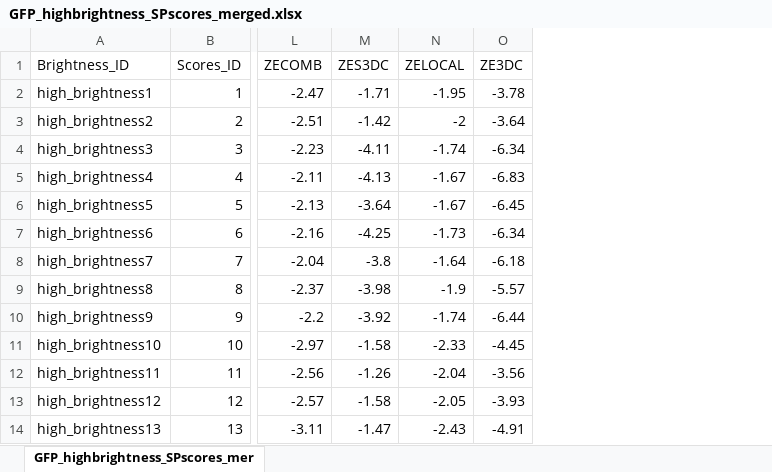
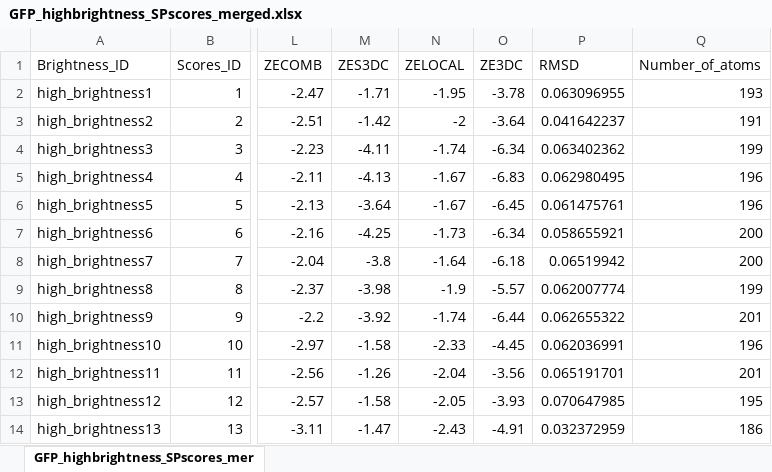
Before and after one commit to zhuyuezx/Pardee-Lab-computation-project-pipeline, an Excel workbook: scores/GFP_highbrightness_SPscores_merged.xlsx, sheet GFP_highbrightness_SPscores_mer, drawn as a sheet; only a part is shown, gaps mark what is left out; values as stored, in another font and other column widths than the file's, no borders; the diff names each change by its address in the sheet, - before the commit and + after, or states it on an @@ line.

Commit message:
PyMol RMSD scores

```diff
--- a/scores/GFP_highbrightness_SPscores_merged.xlsx (sheet GFP_highbrightness_SPscores_mer)
+++ b/scores/GFP_highbrightness_SPscores_merged.xlsx (sheet GFP_highbrightness_SPscores_mer)
+column P (RMSD), rows 2-14: 0.063096955 | 0.041642237 | 0.063402362 | 0.062980495 | 0.061475761 | 0.058655921 | 0.06519942 | 0.062007774 | 0.062655322 | 0.062036991 | 0.065191701 | 0.070647985 | 0.032372959
+column Q (Number_of_atoms), rows 2-14: 193 | 191 | 199 | 196 | 196 | 200 | 200 | 199 | 201 | 196 | 201 | 195 | 186
```
Also changed, not shown: 7 other files.
